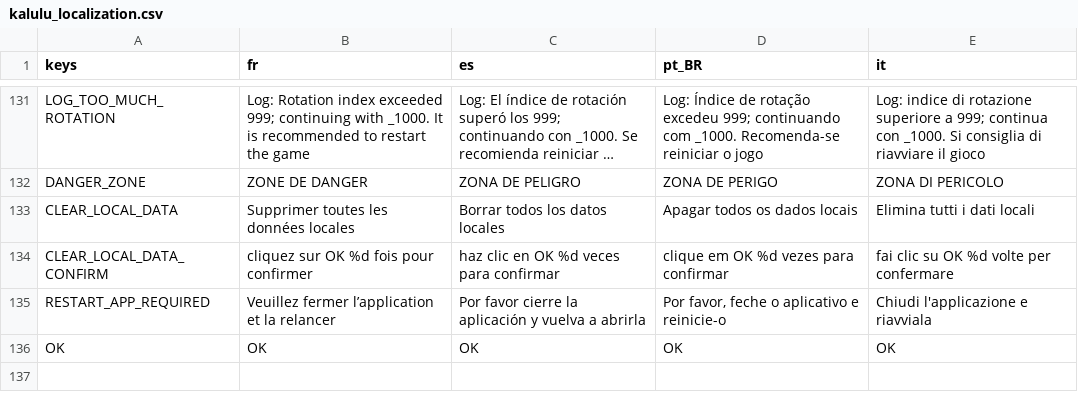
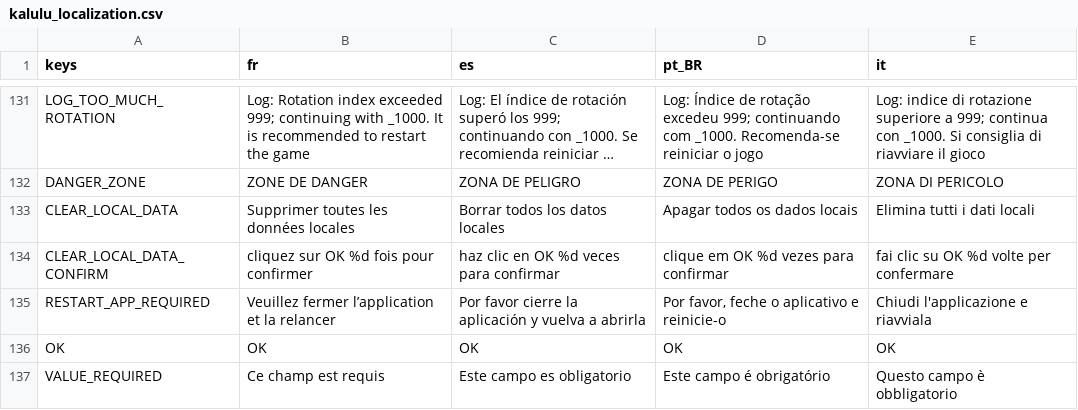
Before and after one commit to Excello-Recherche-Education/Kalulu-Frontend, a CSV file: kalulu_localization.csv, drawn as a sheet; only a part is shown, gaps mark what is left out; long unchanged cells end in …; the diff names each change by its address in the sheet, - before the commit and + after, or states it on an @@ line.

```diff
--- a/kalulu_localization.csv
+++ b/kalulu_localization.csv
+row 137: VALUE_REQUIRED | Ce champ est requis | Este campo es obligatorio | Este campo é obrigatório | Questo campo è obbligatorio
```
Also changed, not shown: 1 other file.
